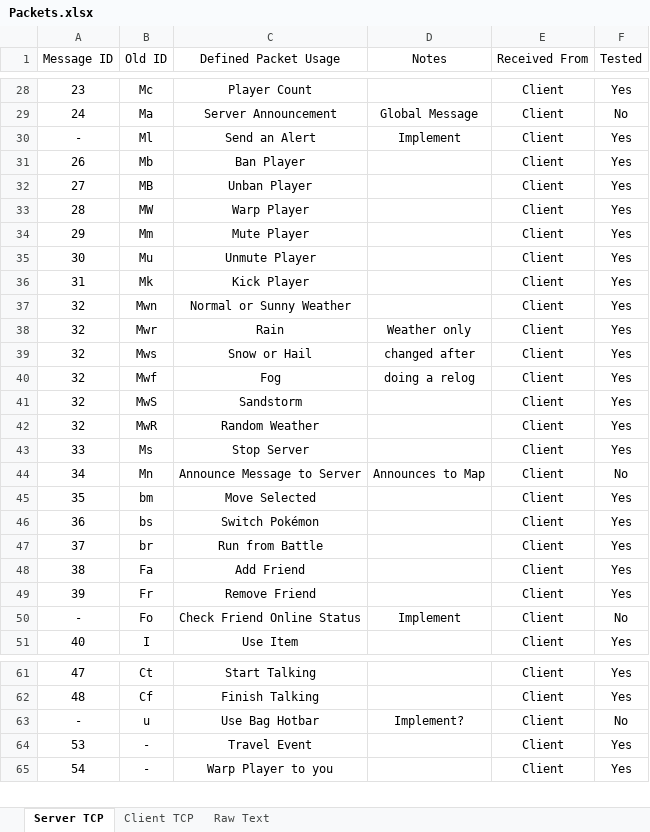
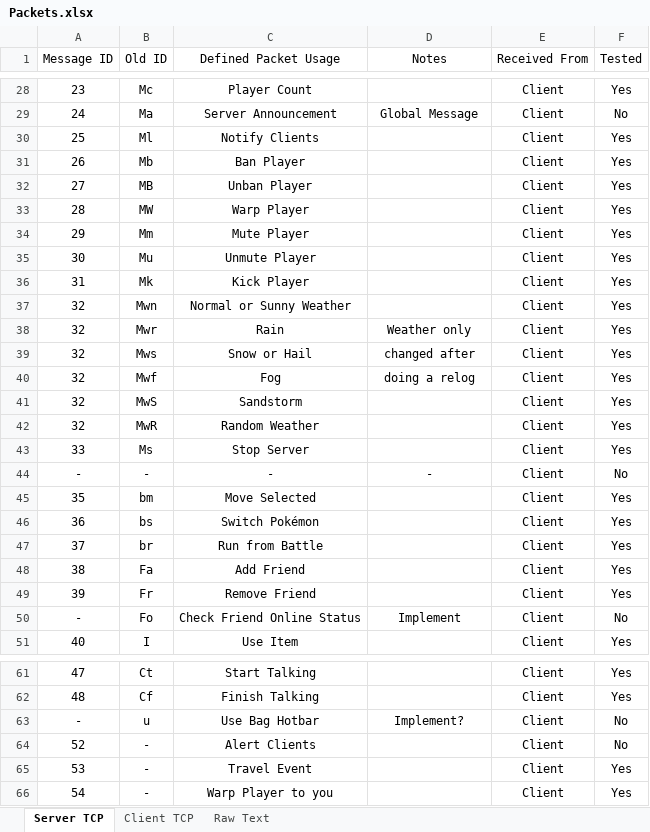
Before and after one commit to MaxMaes/pokemoniun, an Excel workbook: Miscellaneous/Packets.xlsx, sheet Server TCP, drawn as a sheet; only a part is shown, gaps mark what is left out; values as stored, in another font and other column widths than the file's, no borders; removed rows and columns are numbered as before the commit, all else as after; the diff names each change by its address in the sheet, - before the commit and + after, or states it on an @@ line.

Commit message:
Refactored Announcements and Notifications towards clients. Removed old ui test classes. Checked all TODO's and reviewed them with Sadhi and Myth1c. Random cleanup related to TODO's.

```diff
--- a/Miscellaneous/Packets.xlsx (sheet Server TCP)
+++ b/Miscellaneous/Packets.xlsx (sheet Server TCP)
-A30 (Message ID): -
+A30 (Message ID): 25
-C30 (Defined Packet Usage): Send an Alert
+C30 (Defined Packet Usage): Notify Clients
-D30 (Notes): Implement
+D30 (Notes): (empty)
-row 44: 34 | Mn | Announce Message to Server | Announces to Map | Client | No
+row 44: - | - | - | - | Client | No
+row 64: 52 | - | Alert Clients |  | Client | No
```
Also changed, not shown: 40 other files.
